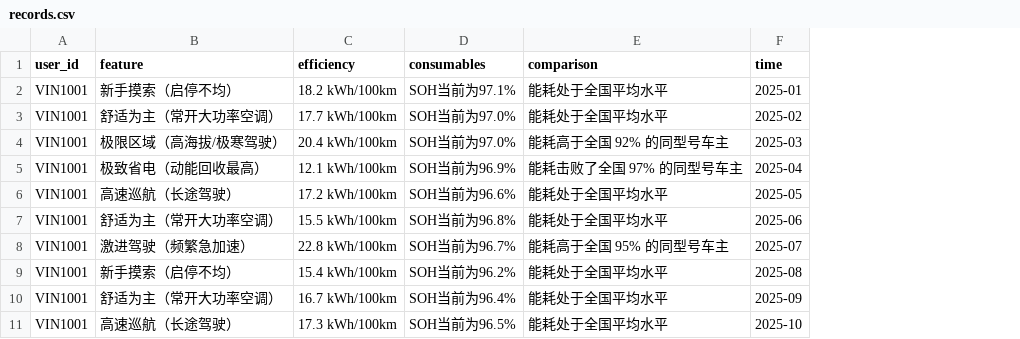
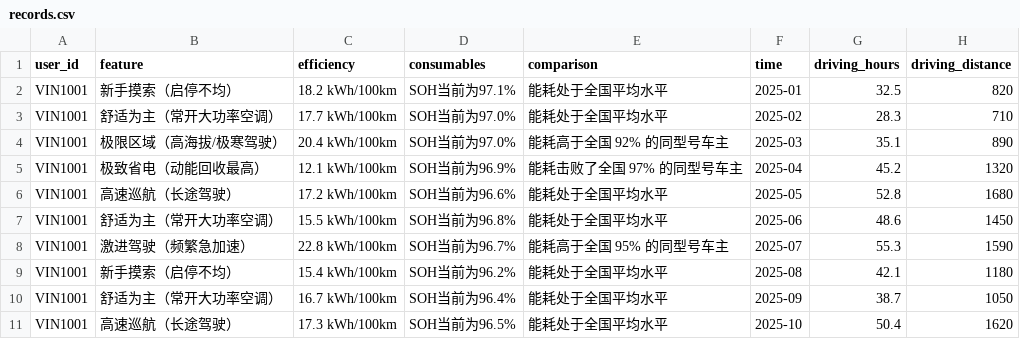
Before and after one commit to wwsa666/caragent, a CSV file: data/external/records.csv, drawn as a sheet; only a part is shown; the diff names each change by its address in the sheet, - before the commit and + after, or states it on an @@ line.

```diff
--- a/data/external/records.csv
+++ b/data/external/records.csv
+column G (driving_hours), rows 2-11: 32.5 | 28.3 | 35.1 | 45.2 | 52.8 | 48.6 | 55.3 | 42.1 | 38.7 | 50.4
+column H (driving_distance), rows 2-11: 820 | 710 | 890 | 1320 | 1680 | 1450 | 1590 | 1180 | 1050 | 1620
```
Also changed, not shown: 14 other files.
